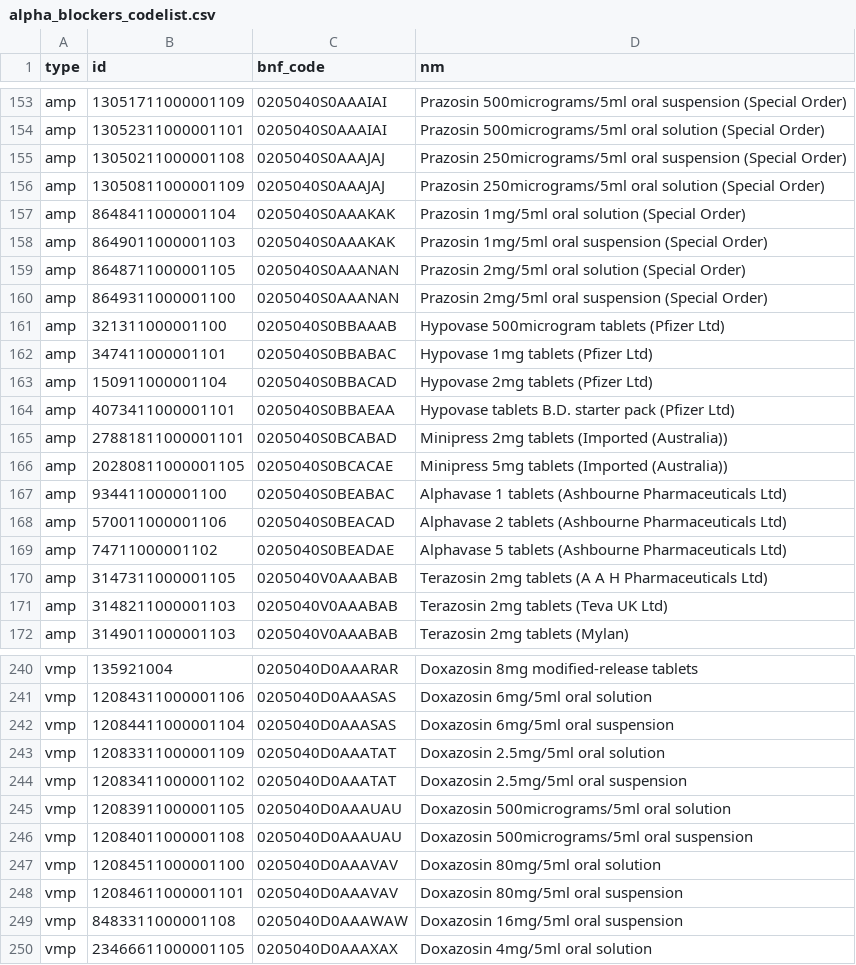
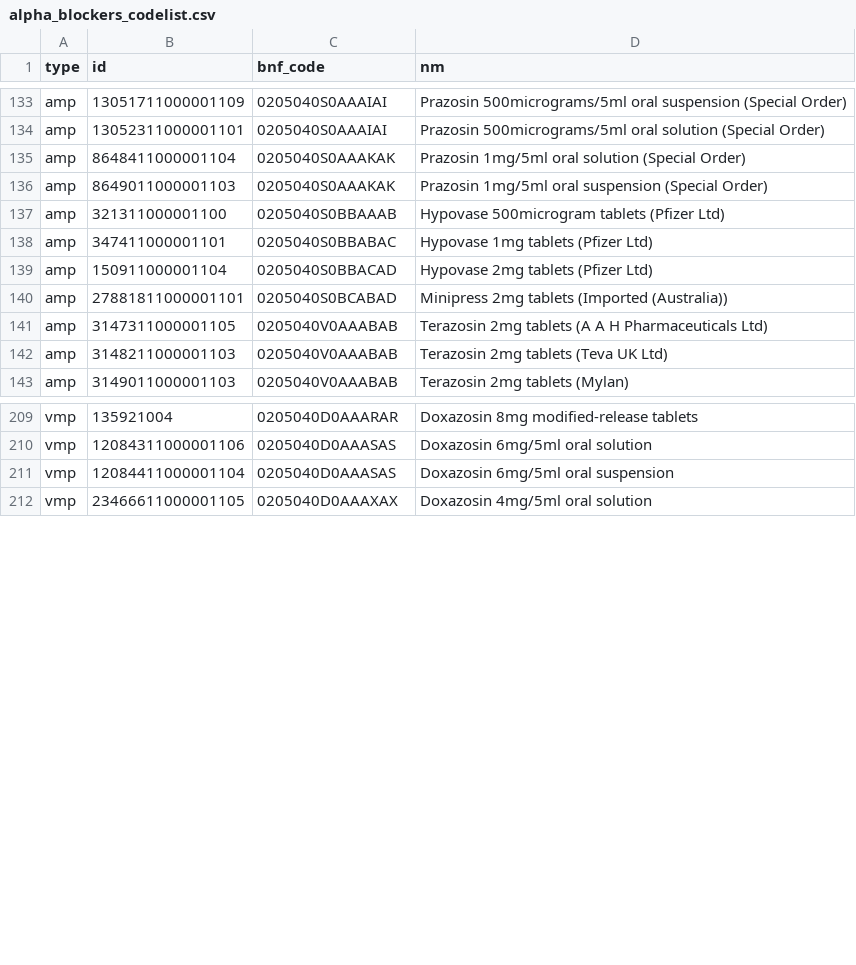
Before and after one commit to ebmdatalab/raas-covid-codelist-notebook, a CSV file: data/alpha_blockers_codelist.csv, drawn as a sheet; only a part is shown, gaps mark what is left out; the diff covers the shown part only; the diff names each change by its address in the sheet, - before the commit and + after, or states it on an @@ line.

Commit message:
update other BP meds
filter by route -> remove injectables byt filtering for orals

```diff
--- a/data/alpha_blockers_codelist.csv
+++ b/data/alpha_blockers_codelist.csv
-row 155: amp | 13050211000001108 | 0205040S0AAAJAJ | Prazosin 250micrograms/5ml oral suspension (Special Order)
-row 156: amp | 13050811000001109 | 0205040S0AAAJAJ | Prazosin 250micrograms/5ml oral solution (Special Order)
-row 159: amp | 8648711000001105 | 0205040S0AAANAN | Prazosin 2mg/5ml oral solution (Special Order)
-row 160: amp | 8649311000001100 | 0205040S0AAANAN | Prazosin 2mg/5ml oral suspension (Special Order)
-row 164: amp | 4073411000001101 | 0205040S0BBAEAA | Hypovase tablets B.D. starter pack (Pfizer Ltd)
-row 166: amp | 20280811000001105 | 0205040S0BCACAE | Minipress 5mg tablets (Imported (Australia))
-row 167: amp | 934411000001100 | 0205040S0BEABAC | Alphavase 1 tablets (Ashbourne Pharmaceuticals Ltd)
-row 168: amp | 570011000001106 | 0205040S0BEACAD | Alphavase 2 tablets (Ashbourne Pharmaceuticals Ltd)
-row 169: amp | 74711000001102 | 0205040S0BEADAE | Alphavase 5 tablets (Ashbourne Pharmaceuticals Ltd)
-row 243: vmp | 12083311000001109 | 0205040D0AAATAT | Doxazosin 2.5mg/5ml oral solution
-row 244: vmp | 12083411000001102 | 0205040D0AAATAT | Doxazosin 2.5mg/5ml oral suspension
-row 245: vmp | 12083911000001105 | 0205040D0AAAUAU | Doxazosin 500micrograms/5ml oral solution
-row 246: vmp | 12084011000001108 | 0205040D0AAAUAU | Doxazosin 500micrograms/5ml oral suspension
-row 247: vmp | 12084511000001100 | 0205040D0AAAVAV | Doxazosin 80mg/5ml oral solution
-row 248: vmp | 12084611000001101 | 0205040D0AAAVAV | Doxazosin 80mg/5ml oral suspension
-row 249: vmp | 8483311000001108 | 0205040D0AAAWAW | Doxazosin 16mg/5ml oral suspension
```
Also changed, not shown: 34 removed rows elsewhere in this file, data/spironolactone_codelist.csv, 10 other files.
